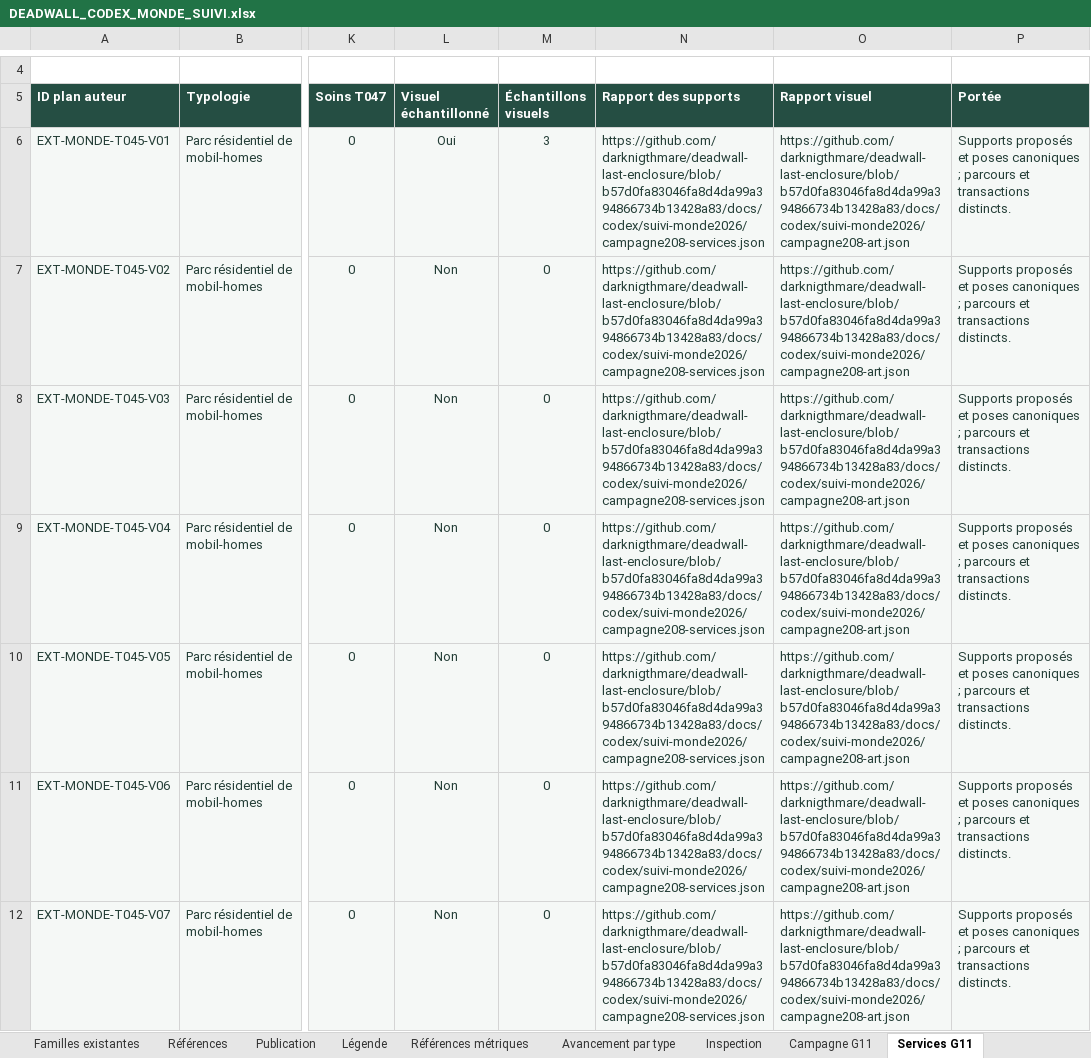
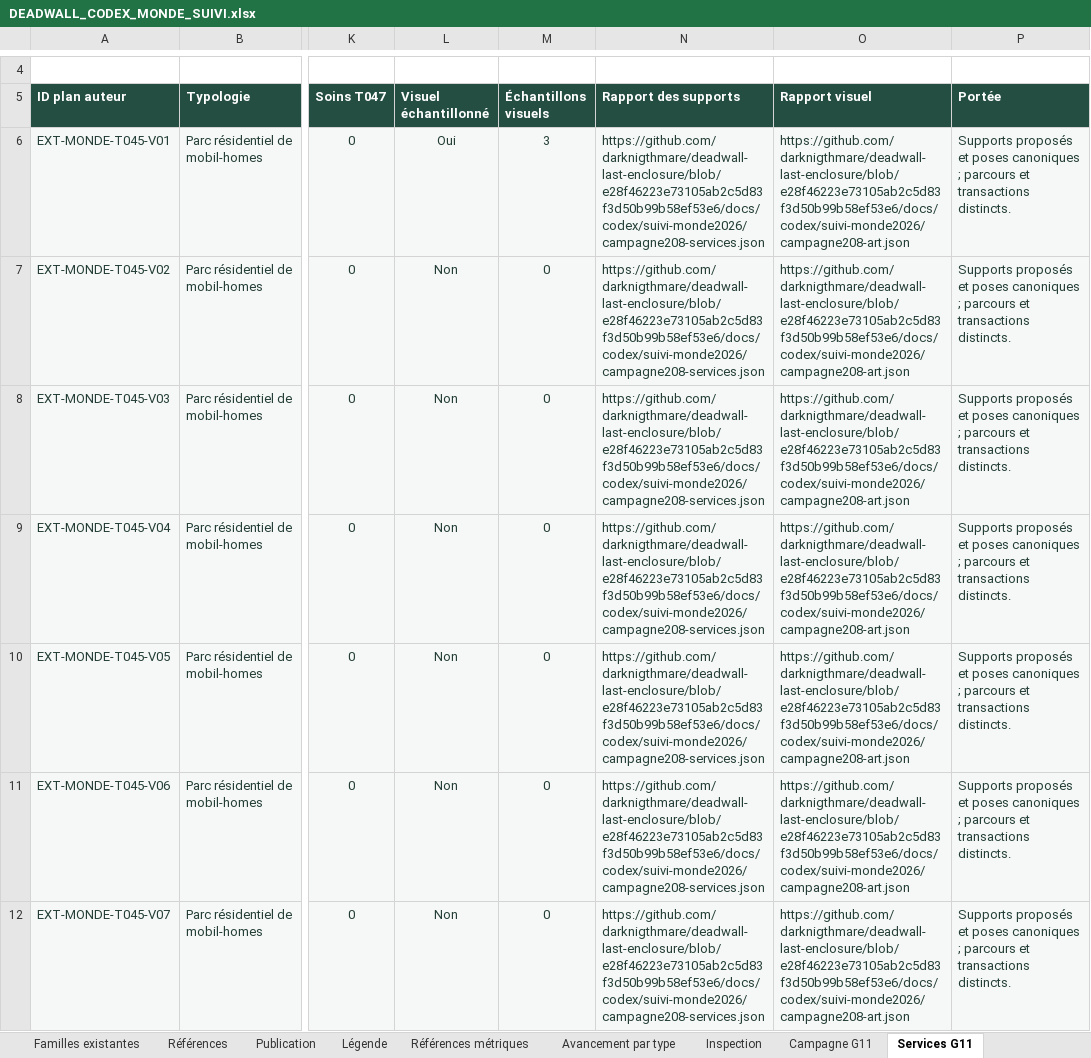
Before and after one commit to darknigthmare/deadwall-last-enclosure, an Excel workbook: docs/codex/suivi-monde2026/DEADWALL_CODEX_MONDE_SUIVI.xlsx, sheet Services G11, drawn as a sheet; only a part is shown, gaps mark what is left out; values as stored, in another font and other column widths than the file's, no borders; table styles not drawn; the diff covers the shown part only; the diff names each change by its address in the sheet, - before the commit and + after, or states it on an @@ line.

```diff
--- a/docs/codex/suivi-monde2026/DEADWALL_CODEX_MONDE_SUIVI.xlsx (sheet Services G11)
+++ b/docs/codex/suivi-monde2026/DEADWALL_CODEX_MONDE_SUIVI.xlsx (sheet Services G11)
-N6:N12 (Rapport des supports): https://github.com/darknigthmare/deadwall-last-enclosure/blob/b57d0fa83046fa8d4da99a394866734b13428a83/docs/codex/suivi-monde2026/campagne208-services.json
+N6:N12 (Rapport des supports): https://github.com/darknigthmare/deadwall-last-enclosure/blob/e28f46223e73105ab2c5d83f3d50b99b58ef53e6/docs/codex/suivi-monde2026/campagne208-services.json
-O6:O12 (Rapport visuel): https://github.com/darknigthmare/deadwall-last-enclosure/blob/b57d0fa83046fa8d4da99a394866734b13428a83/docs/codex/suivi-monde2026/campagne208-art.json
+O6:O12 (Rapport visuel): https://github.com/darknigthmare/deadwall-last-enclosure/blob/e28f46223e73105ab2c5d83f3d50b99b58ef53e6/docs/codex/suivi-monde2026/campagne208-art.json
```
Also changed, not shown: 391 edited cells elsewhere in this sheet, sheet Catalogue existant, sheet Chantiers, sheet Campagne G11, sheet Extension typologies, sheet Publication, sheet Accueil, 1 more sheet, 9 other files.
